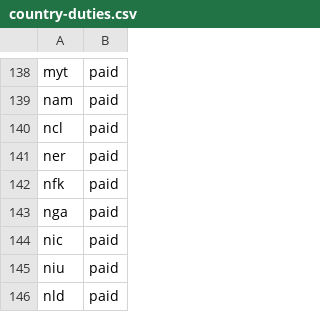
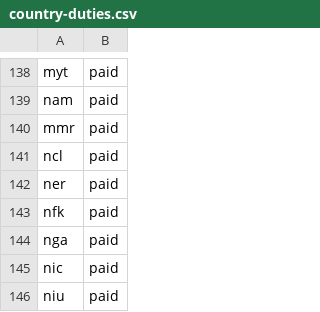
Before and after one commit to flowcommerce/json-reference, a CSV file: data/original/country-duties.csv, drawn as a sheet; only a part is shown, gaps mark what is left out; the shorter side is filled out with more unchanged rows.

```diff
--- a/data/original/country-duties.csv
+++ b/data/original/country-duties.csv
@@ -139,2 +139,3 @@ myt,paid
 nam,paid
+mmr,paid
 ncl,paid
```
Also changed, not shown: 2 other files.
